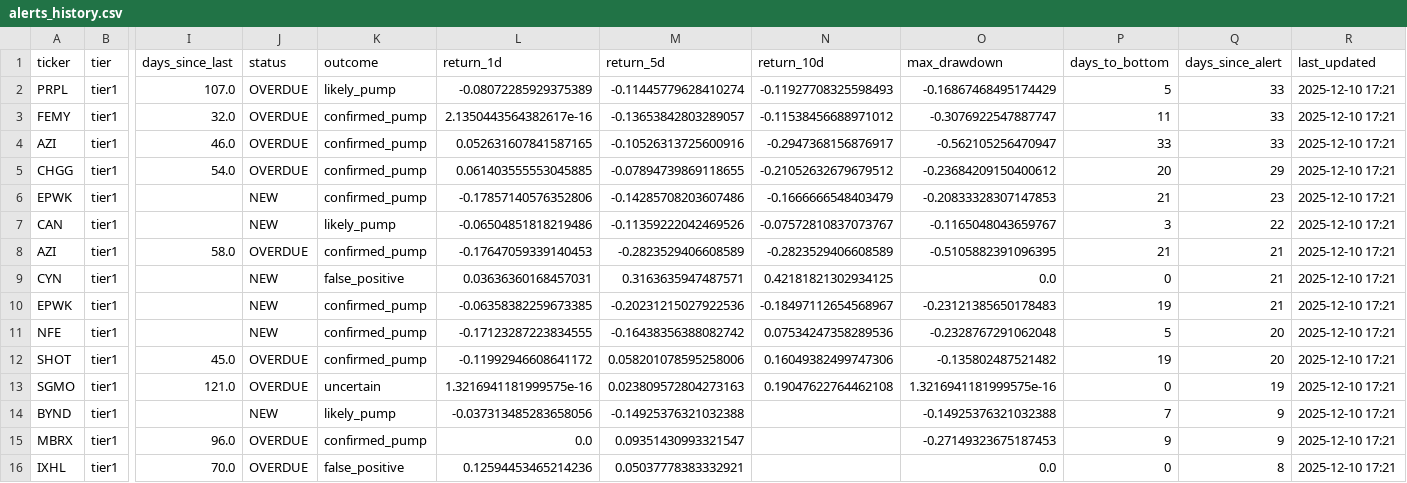
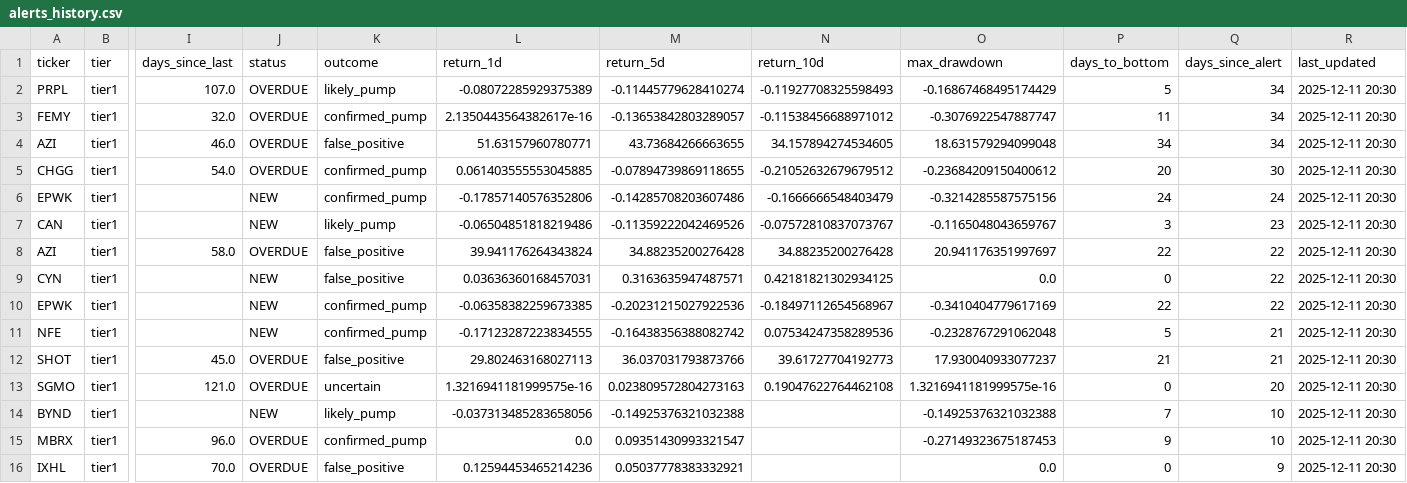
Before and after one commit to jasonorjasor/Pennystock-Pump-Detector, a CSV file: runs/2025-11-07_2227_1y/data/alerts/alerts_history.csv, drawn as a sheet; only a part is shown, gaps mark what is left out; the diff covers the shown part only; the diff names each change by its address in the sheet, - before the commit and + after, or states it on an @@ line.

```diff
--- a/runs/2025-11-07_2227_1y/data/alerts/alerts_history.csv
+++ b/runs/2025-11-07_2227_1y/data/alerts/alerts_history.csv
-Q2:Q4 (days_since_alert): 33
+Q2:Q4 (days_since_alert): 34
-R2:R16 (last_updated): 2025-12-10 17:21
+R2:R16 (last_updated): 2025-12-11 20:30
-K4 (outcome): confirmed_pump
+K4 (outcome): false_positive
-L4 (return_1d): 0.052631607841587165
+L4 (return_1d): 51.63157960780771
-M4 (return_5d): -0.10526313725600916
+M4 (return_5d): 43.73684266663655
-N4 (return_10d): -0.2947368156876917
+N4 (return_10d): 34.157894274534605
-O4 (max_drawdown): -0.562105256470947
+O4 (max_drawdown): 18.631579294099048
-P4 (days_to_bottom): 33
+P4 (days_to_bottom): 34
-Q5 (days_since_alert): 29
+Q5 (days_since_alert): 30
-O6 (max_drawdown): -0.20833328307147853
+O6 (max_drawdown): -0.3214285587575156
-P6 (days_to_bottom): 21
+P6 (days_to_bottom): 24
-Q6 (days_since_alert): 23
+Q6 (days_since_alert): 24
-Q7 (days_since_alert): 22
+Q7 (days_since_alert): 23
-K8 (outcome): confirmed_pump
+K8 (outcome): false_positive
-L8 (return_1d): -0.17647059339140453
+L8 (return_1d): 39.941176264343824
-M8 (return_5d): -0.2823529406608589
+M8 (return_5d): 34.88235200276428
-N8 (return_10d): -0.2823529406608589
+N8 (return_10d): 34.88235200276428
-O8 (max_drawdown): -0.5105882391096395
+O8 (max_drawdown): 20.941176351997697
-P8 (days_to_bottom): 21
+P8 (days_to_bottom): 22
-Q8:Q10 (days_since_alert): 21
+Q8:Q10 (days_since_alert): 22
-O10 (max_drawdown): -0.23121385650178483
+O10 (max_drawdown): -0.3410404779617169
-P10 (days_to_bottom): 19
+P10 (days_to_bottom): 22
-Q11:Q12 (days_since_alert): 20
+Q11:Q12 (days_since_alert): 21
-K12 (outcome): confirmed_pump
+K12 (outcome): false_positive
-L12 (return_1d): -0.11992946608641172
+L12 (return_1d): 29.802463168027113
-M12 (return_5d): 0.058201078595258006
+M12 (return_5d): 36.037031793873766
-N12 (return_10d): 0.16049382499747306
+N12 (return_10d): 39.61727704192773
-O12 (max_drawdown): -0.135802487521482
+O12 (max_drawdown): 17.930040933077237
-P12 (days_to_bottom): 19
+P12 (days_to_bottom): 21
-Q13 (days_since_alert): 19
+Q13 (days_since_alert): 20
-Q14:Q15 (days_since_alert): 9
+Q14:Q15 (days_since_alert): 10
-Q16 (days_since_alert): 8
+Q16 (days_since_alert): 9
```
Also changed, not shown: 25 edited cells elsewhere in this file, 3 other files.
